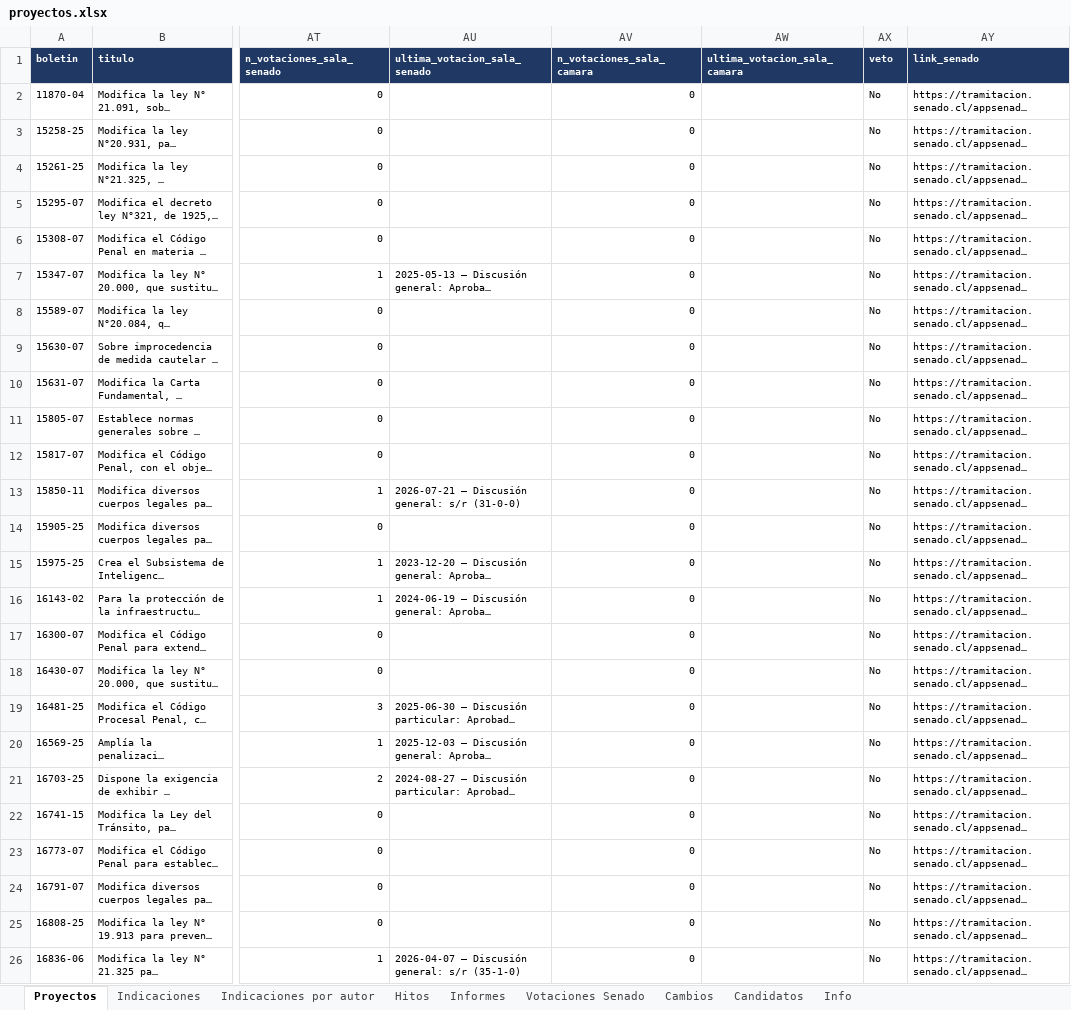
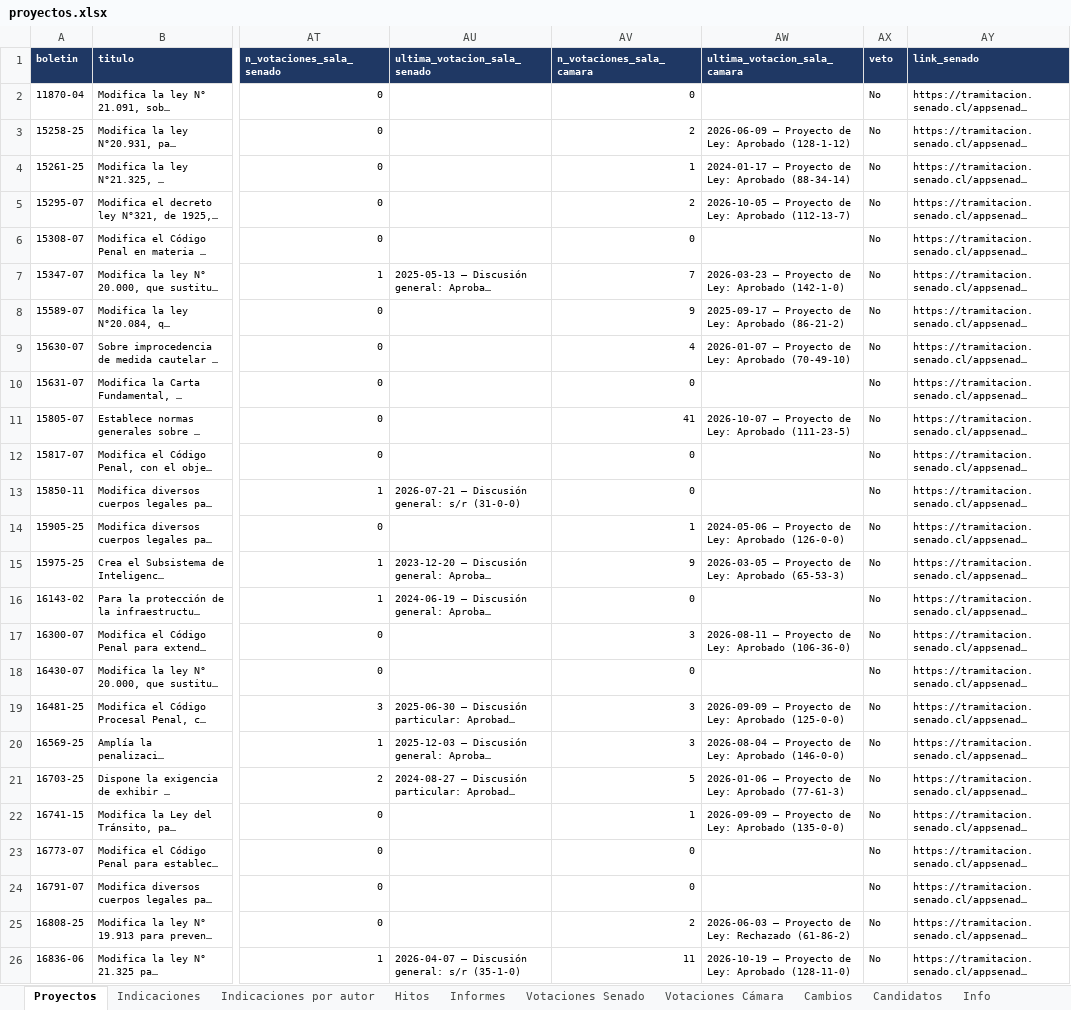
Before and after one commit to AlejandroAvYa/seguimiento-legislativo-seguridad, an Excel workbook: data/proyectos.xlsx, sheet Proyectos, drawn as a sheet; only a part is shown, gaps mark what is left out; long unchanged cells end in …; values as stored, in another font and other column widths than the file's, no borders; the diff covers the shown part only; the diff names each change by its address in the sheet, - before the commit and + after, or states it on an @@ line.

```diff
--- a/data/proyectos.xlsx (sheet Proyectos)
+++ b/data/proyectos.xlsx (sheet Proyectos)
+sheet tab: Votaciones Cámara
-AV3 (n_votaciones_sala_camara): 0
+AV3 (n_votaciones_sala_camara): 2
-AW3 (ultima_votacion_sala_camara): (empty)
+AW3 (ultima_votacion_sala_camara): 2026-06-09 – Proyecto de Ley: Aprobado (128-1-12)
-AV4 (n_votaciones_sala_camara): 0
+AV4 (n_votaciones_sala_camara): 1
-AW4 (ultima_votacion_sala_camara): (empty)
+AW4 (ultima_votacion_sala_camara): 2024-01-17 – Proyecto de Ley: Aprobado (88-34-14)
-AV5 (n_votaciones_sala_camara): 0
+AV5 (n_votaciones_sala_camara): 2
-AW5 (ultima_votacion_sala_camara): (empty)
+AW5 (ultima_votacion_sala_camara): 2026-10-05 – Proyecto de Ley: Aprobado (112-13-7)
-AV7 (n_votaciones_sala_camara): 0
+AV7 (n_votaciones_sala_camara): 7
-AW7 (ultima_votacion_sala_camara): (empty)
+AW7 (ultima_votacion_sala_camara): 2026-03-23 – Proyecto de Ley: Aprobado (142-1-0)
-AV8 (n_votaciones_sala_camara): 0
+AV8 (n_votaciones_sala_camara): 9
-AW8 (ultima_votacion_sala_camara): (empty)
+AW8 (ultima_votacion_sala_camara): 2025-09-17 – Proyecto de Ley: Aprobado (86-21-2)
-AV9 (n_votaciones_sala_camara): 0
+AV9 (n_votaciones_sala_camara): 4
-AW9 (ultima_votacion_sala_camara): (empty)
+AW9 (ultima_votacion_sala_camara): 2026-01-07 – Proyecto de Ley: Aprobado (70-49-10)
-AV11 (n_votaciones_sala_camara): 0
+AV11 (n_votaciones_sala_camara): 41
-AW11 (ultima_votacion_sala_camara): (empty)
+AW11 (ultima_votacion_sala_camara): 2026-10-07 – Proyecto de Ley: Aprobado (111-23-5)
-AV14 (n_votaciones_sala_camara): 0
+AV14 (n_votaciones_sala_camara): 1
-AW14 (ultima_votacion_sala_camara): (empty)
+AW14 (ultima_votacion_sala_camara): 2024-05-06 – Proyecto de Ley: Aprobado (126-0-0)
-AV15 (n_votaciones_sala_camara): 0
+AV15 (n_votaciones_sala_camara): 9
-AW15 (ultima_votacion_sala_camara): (empty)
+AW15 (ultima_votacion_sala_camara): 2026-03-05 – Proyecto de Ley: Aprobado (65-53-3)
-AV17 (n_votaciones_sala_camara): 0
+AV17 (n_votaciones_sala_camara): 3
-AW17 (ultima_votacion_sala_camara): (empty)
+AW17 (ultima_votacion_sala_camara): 2026-08-11 – Proyecto de Ley: Aprobado (106-36-0)
-AV19:AV20 (n_votaciones_sala_camara): 0
+AV19:AV20 (n_votaciones_sala_camara): 3
-AW19 (ultima_votacion_sala_camara): (empty)
+AW19 (ultima_votacion_sala_camara): 2026-09-09 – Proyecto de Ley: Aprobado (125-0-0)
-AW20 (ultima_votacion_sala_camara): (empty)
+AW20 (ultima_votacion_sala_camara): 2026-08-04 – Proyecto de Ley: Aprobado (146-0-0)
-AV21 (n_votaciones_sala_camara): 0
+AV21 (n_votaciones_sala_camara): 5
-AW21 (ultima_votacion_sala_camara): (empty)
+AW21 (ultima_votacion_sala_camara): 2026-01-06 – Proyecto de Ley: Aprobado (77-61-3)
-AV22 (n_votaciones_sala_camara): 0
+AV22 (n_votaciones_sala_camara): 1
-AW22 (ultima_votacion_sala_camara): (empty)
+AW22 (ultima_votacion_sala_camara): 2026-09-09 – Proyecto de Ley: Aprobado (135-0-0)
-AV25 (n_votaciones_sala_camara): 0
+AV25 (n_votaciones_sala_camara): 2
-AW25 (ultima_votacion_sala_camara): (empty)
+AW25 (ultima_votacion_sala_camara): 2026-06-03 – Proyecto de Ley: Rechazado (61-86-2)
-AV26 (n_votaciones_sala_camara): 0
+AV26 (n_votaciones_sala_camara): 11
-AW26 (ultima_votacion_sala_camara): (empty)
+AW26 (ultima_votacion_sala_camara): 2026-10-19 – Proyecto de Ley: Aprobado (128-11-0)
```
Also changed, not shown: 68 edited cells elsewhere in this sheet, sheet Info, 7 other files.
